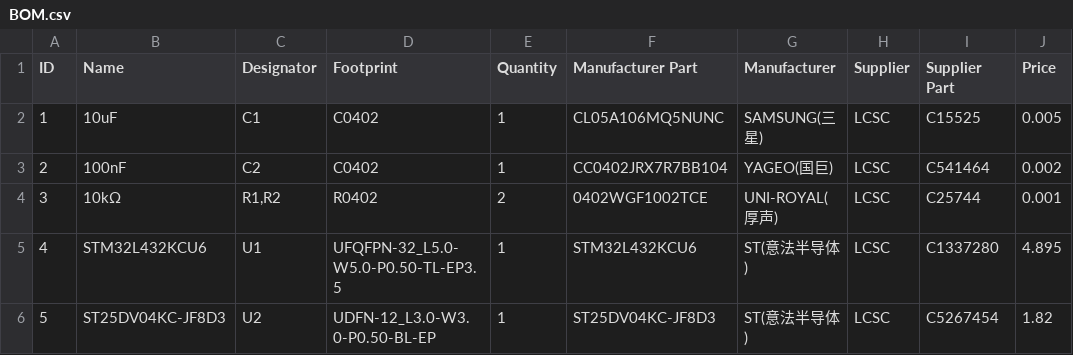
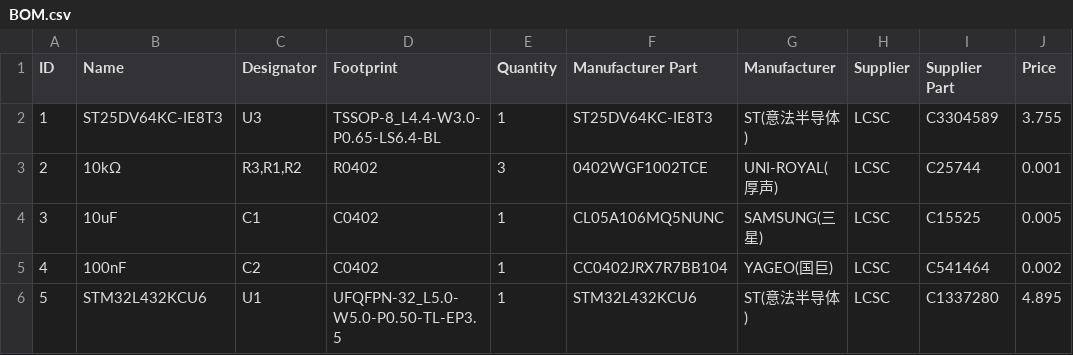
Before and after one commit to Tuszy/phygital-nfc-tag, a CSV file: pcb/BOM.csv, drawn as a sheet; removed rows and columns are numbered as before the commit, all else as after; the diff names each change by its address in the sheet, - before the commit and + after, or states it on an @@ line.

```diff
--- a/pcb/BOM.csv
+++ b/pcb/BOM.csv
+row 2: 1 | ST25DV64KC-IE8T3 | U3 | TSSOP-8_L4.4-W3.0-P0.65-LS6.4-BL | 1 | ST25DV64KC-IE8T3 | ST(意法半导体) | LCSC | C3304589 | 3.755
+row 3: 2 | 10kΩ | R3,R1,R2 | R0402 | 3 | 0402WGF1002TCE | UNI-ROYAL(厚声) | LCSC | C25744 | 0.001
@@ column A (ID) renumbered between rows 4 and 6 @@
-row 4: 3 | 10kΩ | R1,R2 | R0402 | 2 | 0402WGF1002TCE | UNI-ROYAL(厚声) | LCSC | C25744 | 0.001
-row 6: 5 | ST25DV04KC-JF8D3 | U2 | UDFN-12_L3.0-W3.0-P0.50-BL-EP | 1 | ST25DV04KC-JF8D3 | ST(意法半导体) | LCSC | C5267454 | 1.82
```
Also changed, not shown: pcb/PickAndPlace.csv, 8 other files.
